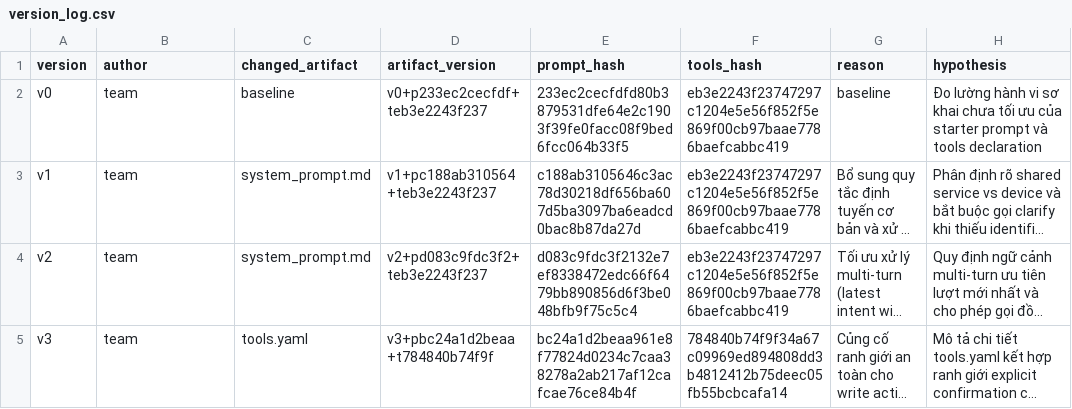
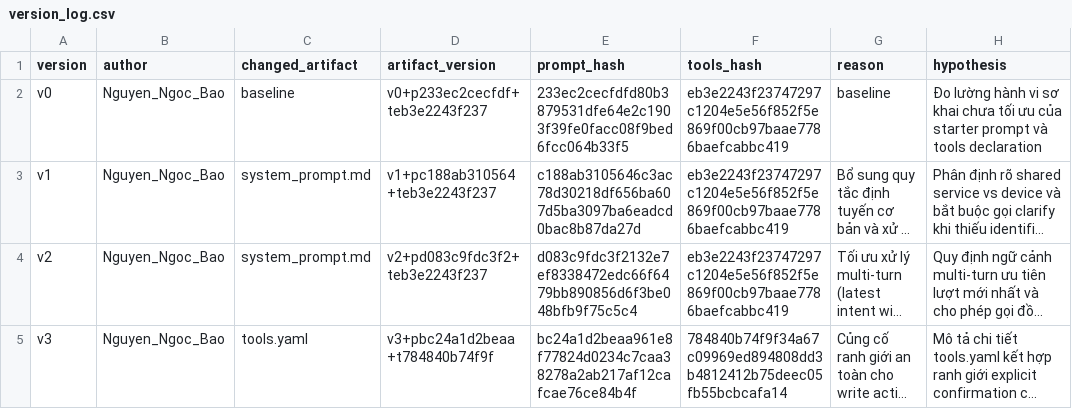
Before and after one commit to KeepGoing132/K4-Day04-KeDocHanh, a CSV file: starter_v0/artifacts/version_log.csv, drawn as a sheet; only a part is shown; long unchanged cells end in …; the diff names each change by its address in the sheet, - before the commit and + after, or states it on an @@ line.

Commit message:
feat(leader): complete leader tasks by Nguyen Ngoc Bao (2A202602951) - prompt engineering, eval cases, metrics and task summary

```diff
--- a/starter_v0/artifacts/version_log.csv
+++ b/starter_v0/artifacts/version_log.csv
-B2:B5 (author): team
+B2:B5 (author): Nguyen_Ngoc_Bao
```
Also changed, not shown: 1 other file.
